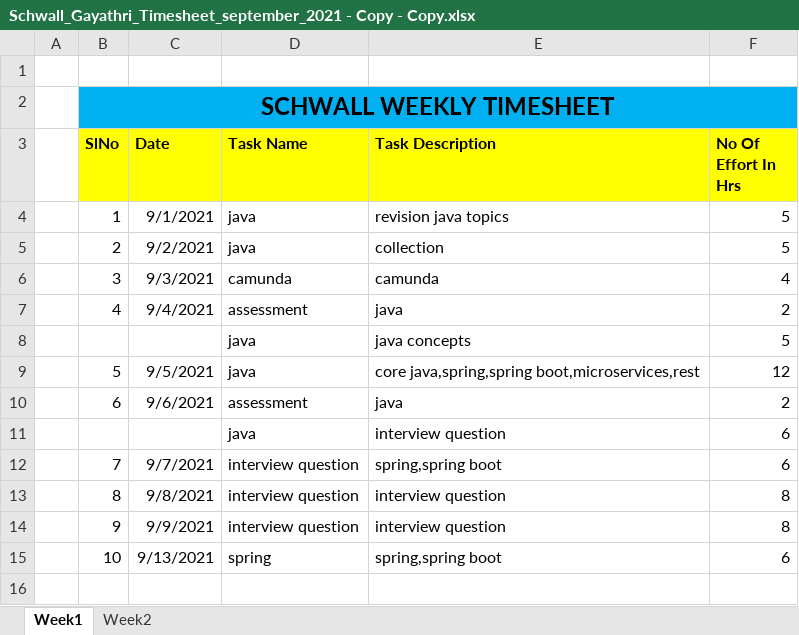
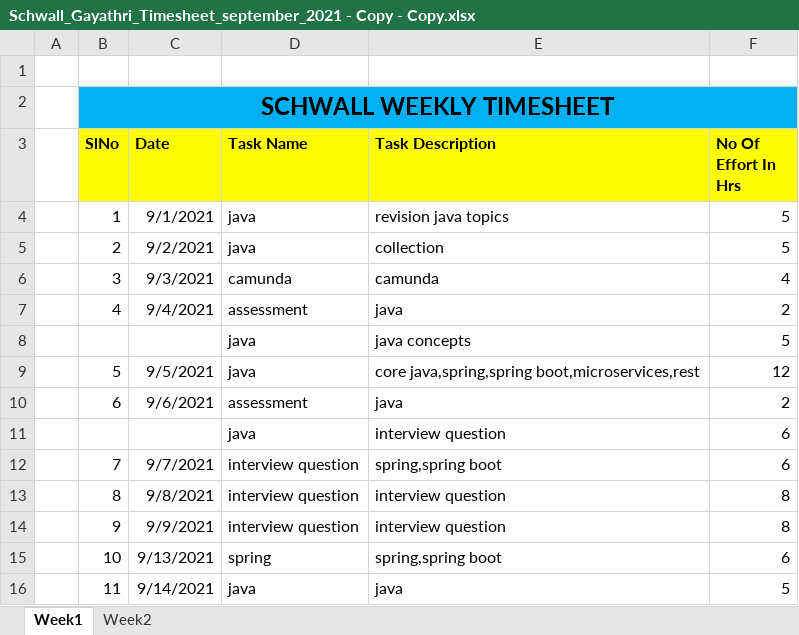
Before and after one commit to Surge-Technology/JavaTraining-Batch1, an Excel workbook: Gayathri/Timesheet/Schwall_Gayathri_Timesheet_september_2021 - Copy - Copy.xlsx, sheet Week1, drawn as a sheet; values as stored, in another font and other column widths than the file's, no borders; the diff names each change by its address in the sheet, - before the commit and + after, or states it on an @@ line.

Commit message:
Update Schwall_Gayathri_Timesheet_september_2021 - Copy - Copy.xlsx

```diff
--- a/Gayathri/Timesheet/Schwall_Gayathri_Timesheet_september_2021 - Copy - Copy.xlsx (sheet Week1)
+++ b/Gayathri/Timesheet/Schwall_Gayathri_Timesheet_september_2021 - Copy - Copy.xlsx (sheet Week1)
+row 16:  | 11 | 9/14/2021 | java | java | 5
```
